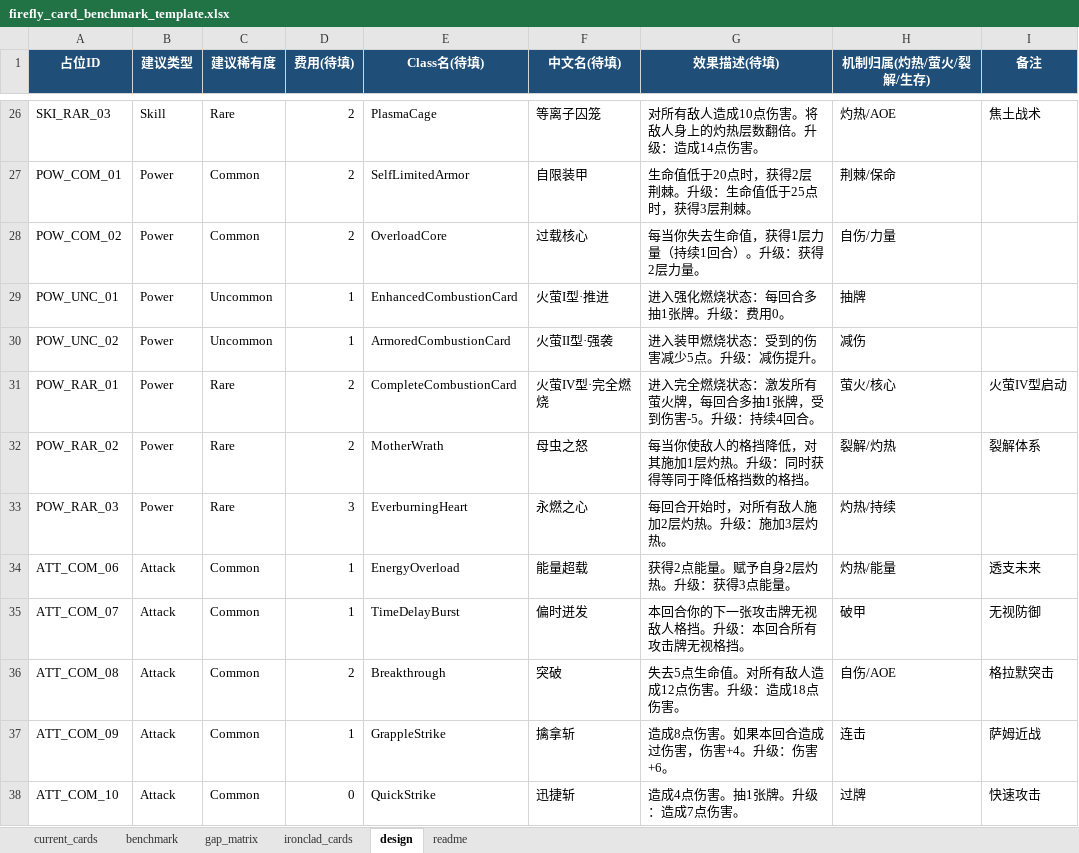
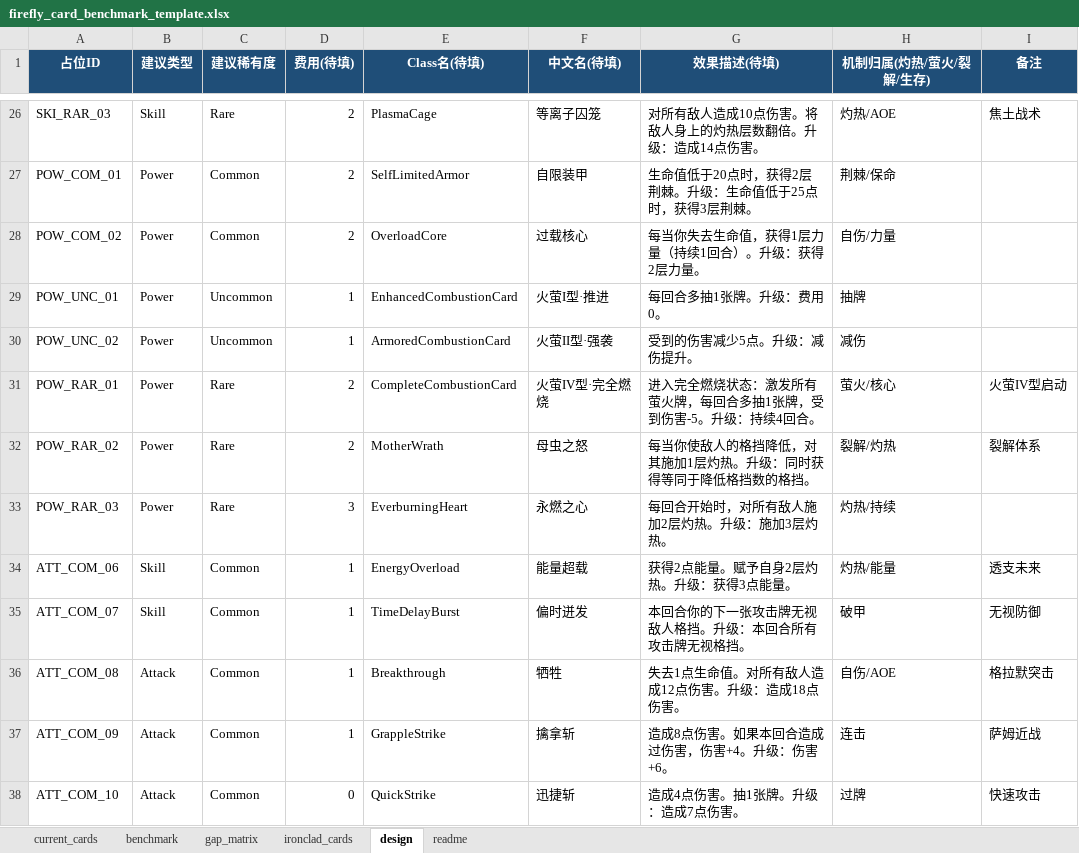
Before and after one commit to Kugenju/Firefly, an Excel workbook: docs/firefly_card_benchmark_template.xlsx, sheet design, drawn as a sheet; only a part is shown, gaps mark what is left out; values as stored, in another font and other column widths than the file's, no borders; the diff covers the shown part only; the diff names each change by its address in the sheet, - before the commit and + after, or states it on an @@ line.

```diff
--- a/docs/firefly_card_benchmark_template.xlsx (sheet design)
+++ b/docs/firefly_card_benchmark_template.xlsx (sheet design)
-G29 (效果描述(待填)): 进入强化燃烧状态：每回合多抽1张牌。升级：费用0。
+G29 (效果描述(待填)): 每回合多抽1张牌。升级：费用0。
-G30 (效果描述(待填)): 进入装甲燃烧状态：受到的伤害减少5点。升级：减伤提升。
+G30 (效果描述(待填)): 受到的伤害减少5点。升级：减伤提升。
-B34:B35 (建议类型): Attack
+B34:B35 (建议类型): Skill
-D36 (费用(待填)): 2
+D36 (费用(待填)): 1
-F36 (中文名(待填)): 突破
+F36 (中文名(待填)): 牺牲
-G36 (效果描述(待填)): 失去5点生命值。对所有敌人造成12点伤害。升级：造成18点伤害。
+G36 (效果描述(待填)): 失去1点生命值。对所有敌人造成12点伤害。升级：造成18点伤害。
```
Also changed, not shown: 4 removed rows and 37 edited cells elsewhere in this sheet, sheet benchmark, sheet gap_matrix, 1 other file.
